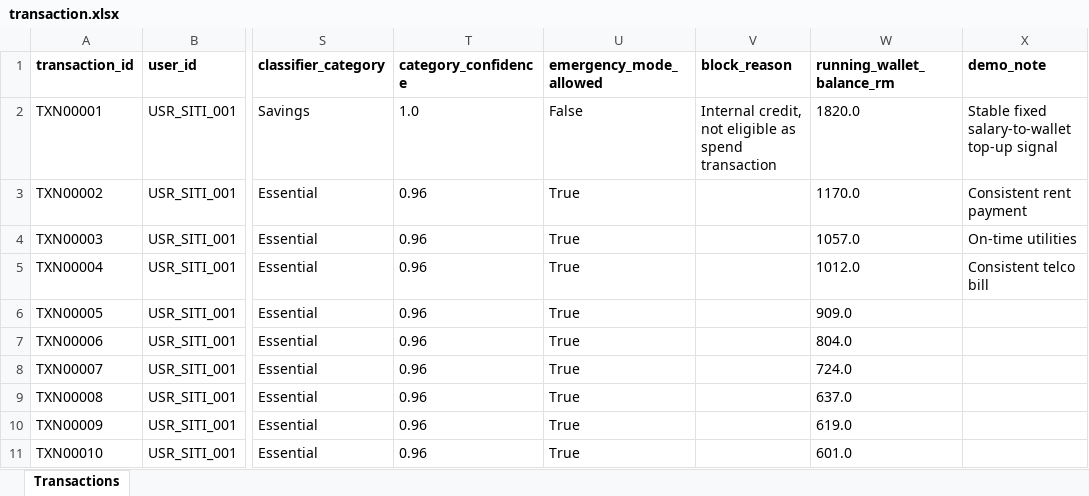
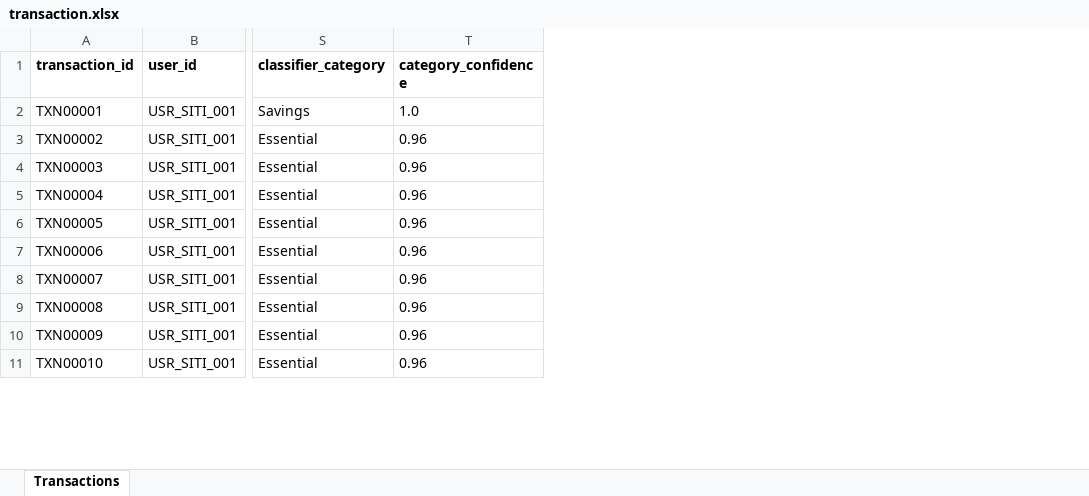
Before and after one commit to CodesTree/FinHack2026-FreshMinds, an Excel workbook: data/transaction.xlsx, sheet Transactions, drawn as a sheet; only a part is shown, gaps mark what is left out; values as stored, in another font and other column widths than the file's, no borders; the diff names each change by its address in the sheet, - before the commit and + after, or states it on an @@ line.

Commit message:
Update transaction.xlsx

```diff
--- a/data/transaction.xlsx (sheet Transactions)
+++ b/data/transaction.xlsx (sheet Transactions)
-column U (emergency_mode_allowed), rows 2-11: False | True | True | True | True | True | True | True | True | True
-column V (block_reason), row 2: Internal credit, not eligible as spend transaction
-column W (running_wallet_balance_rm), rows 2-11: 1820.0 | 1170.0 | 1057.0 | 1012.0 | 909.0 | 804.0 | 724.0 | 637.0 | 619.0 | 601.0
-column X (demo_note), rows 2-5: Stable fixed salary-to-wallet top-up signal | Consistent rent payment | On-time utilities | Consistent telco bill
```
